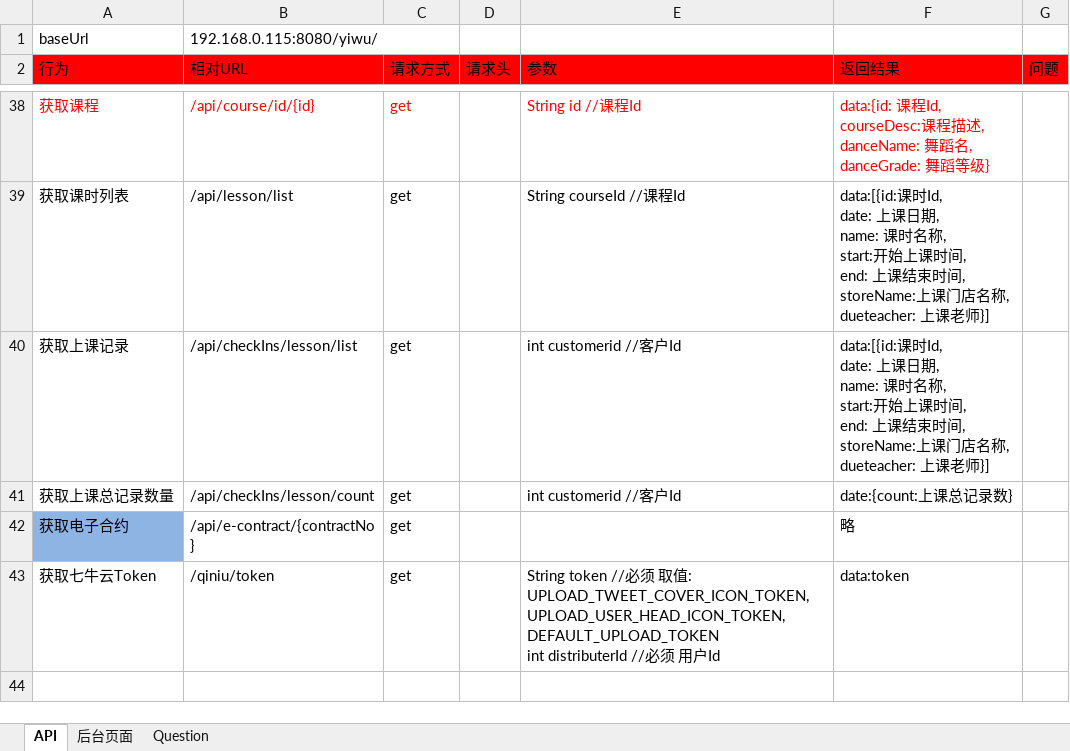
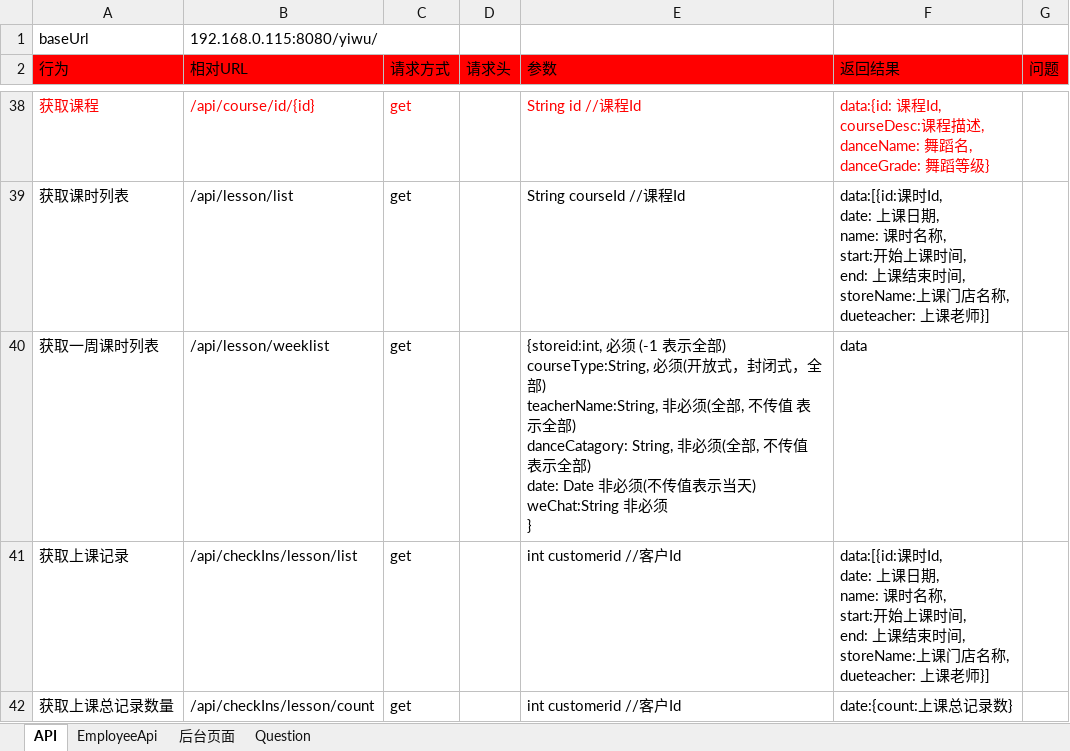
Before and after one commit to ping-0123/yiwu, an Excel workbook: prototypes/E5_distributer_system.xlsx, sheet API, drawn as a sheet; only a part is shown, gaps mark what is left out; the shorter side is filled out with more unchanged rows; values as stored, in another font and other column widths than the file's, no borders; ↵ is a line break in a cell; the diff names each change by its address in the sheet, - before the commit and + after, or states it on an @@ line.

```diff
--- a/prototypes/E5_distributer_system.xlsx (sheet API)
+++ b/prototypes/E5_distributer_system.xlsx (sheet API)
+sheet tab: EmployeeApi
+row 40: 获取一周课时列表 | /api/lesson/weeklist | get |  | {storeid:int, 必须 (-1 表示全部) ↵ courseType:String, 必须(开放式，封闭式，全部) ↵ teacherName:String, 非必须(全部, 不传值 表示全部) ↵ danceCatagory: String, 非必须(全部, 不传值 表示全部) ↵ date: Date 非必须(不传值表示当天) ↵ weChat:String 非必须 ↵ } | data
```
Also changed, not shown: 14 other files.
